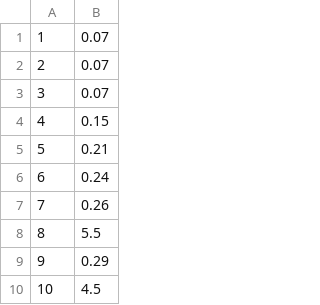
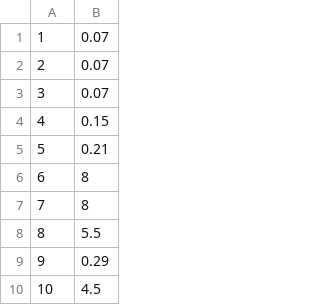
Before and after one commit to NewTurn2017/GVS1000_DSP, a CSV file: app/src/main/assets/calibration/iSEMic725TR-3511903-freefield.csv, drawn as a sheet; only a part is shown.

Commit message:
update calib 5

```diff
--- a/app/src/main/assets/calibration/iSEMic725TR-3511903-freefield.csv
+++ b/app/src/main/assets/calibration/iSEMic725TR-3511903-freefield.csv
@@ -5,4 +5,4 @@
 5,0.21
-6,0.24
-7,0.26
+6,8
+7,8
 8,5.5
```
